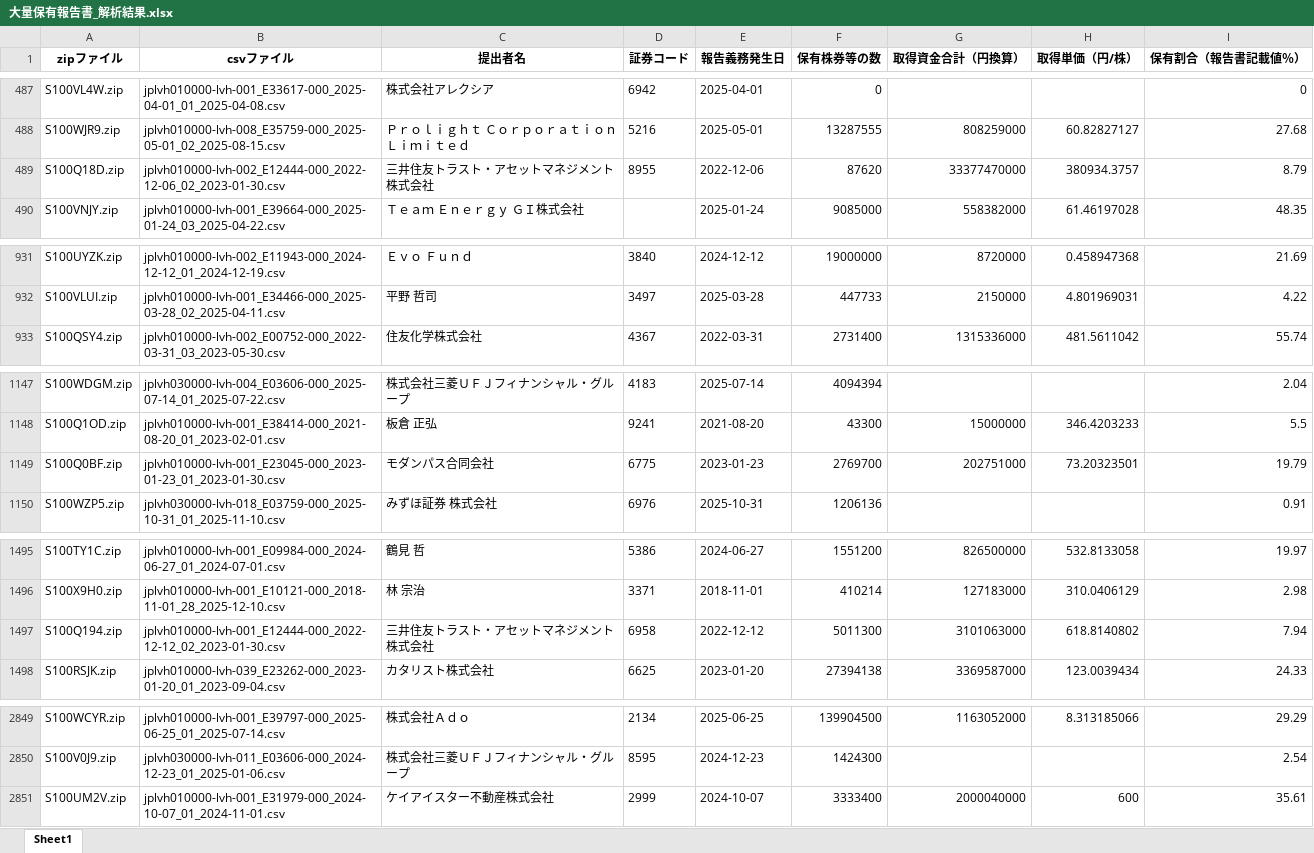
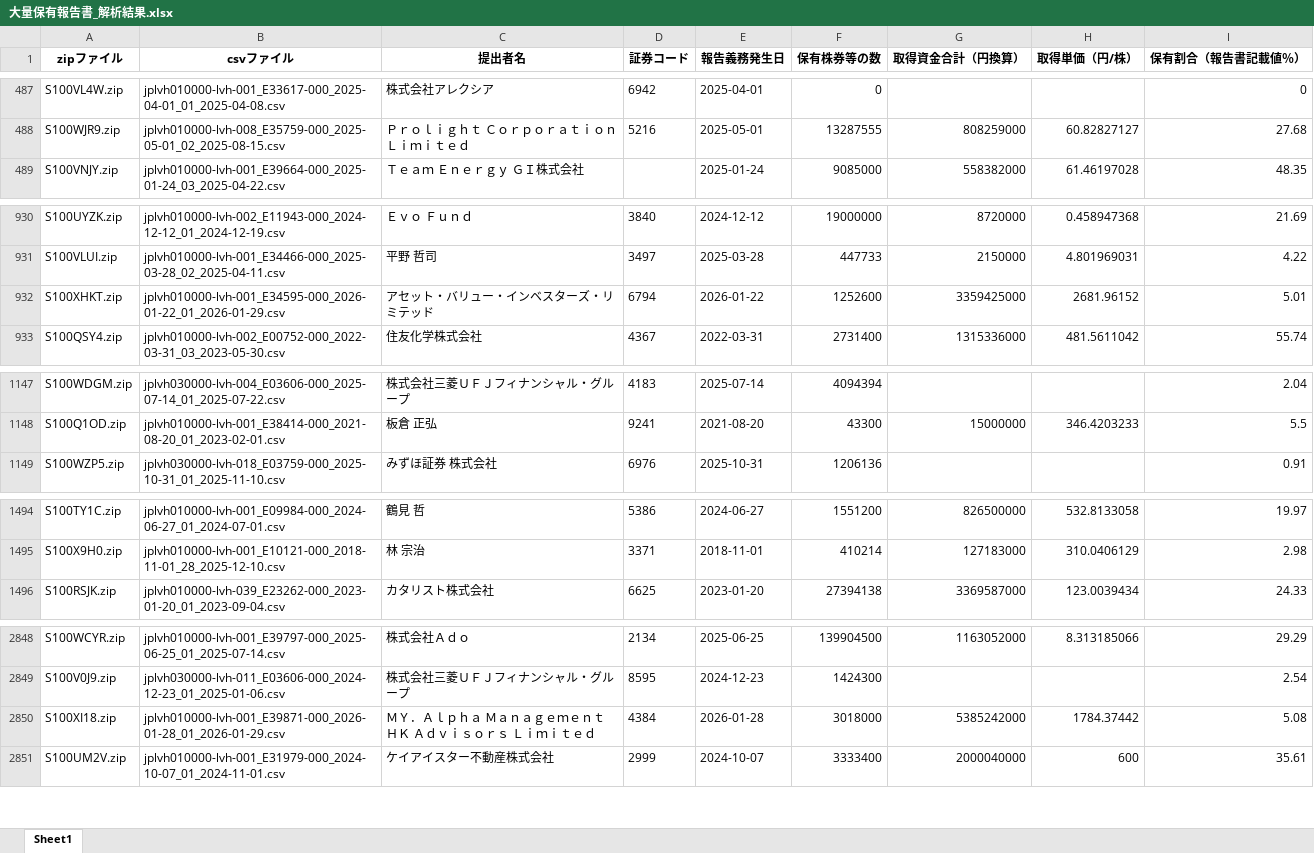
Before and after one commit to harubon1027-pixel/activist-results, an Excel workbook: docs/大量保有報告書_解析結果.xlsx, sheet Sheet1, drawn as a sheet; only a part is shown, gaps mark what is left out; values as stored, in another font and other column widths than the file's, no borders; removed rows and columns are numbered as before the commit, all else as after; the diff covers the shown part only; the diff names each change by its address in the sheet, - before the commit and + after, or states it on an @@ line.

```diff
--- a/docs/大量保有報告書_解析結果.xlsx (sheet Sheet1)
+++ b/docs/大量保有報告書_解析結果.xlsx (sheet Sheet1)
-row 489: S100Q18D.zip | jplvh010000-lvh-002_E12444-000_2022-12-06_02_2023-01-30.csv | 三井住友トラスト・アセットマネジメント株式会社 | 8955 | 2022-12-06 | 87620 | 33377470000 | 380934.3757 | 8.79
+row 932: S100XHKT.zip | jplvh010000-lvh-001_E34595-000_2026-01-22_01_2026-01-29.csv | アセット・バリュー・インベスターズ・リミテッド | 6794 | 2026-01-22 | 1252600 | 3359425000 | 2681.96152 | 5.01
-row 1149: S100Q0BF.zip | jplvh010000-lvh-001_E23045-000_2023-01-23_01_2023-01-30.csv | モダンパス合同会社 | 6775 | 2023-01-23 | 2769700 | 202751000 | 73.20323501 | 19.79
-row 1497: S100Q194.zip | jplvh010000-lvh-001_E12444-000_2022-12-12_02_2023-01-30.csv | 三井住友トラスト・アセットマネジメント株式会社 | 6958 | 2022-12-12 | 5011300 | 3101063000 | 618.8140802 | 7.94
+row 2850: S100XI18.zip | jplvh010000-lvh-001_E39871-000_2026-01-28_01_2026-01-29.csv | ＭＹ．Ａｌｐｈａ Ｍａｎａｇｅｍｅｎｔ ＨＫ Ａｄｖｉｓｏｒｓ Ｌｉｍｉｔｅｄ | 4384 | 2026-01-28 | 3018000 | 5385242000 | 1784.37442 | 5.08
```
Also changed, not shown: 9 added rows and 13 removed rows elsewhere in this sheet, docs/アクティビスト銘柄_資産判定.xlsx, docs/アクティビスト銘柄一覧.xlsx.
